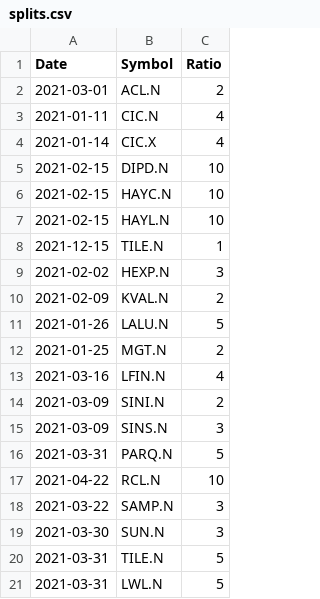
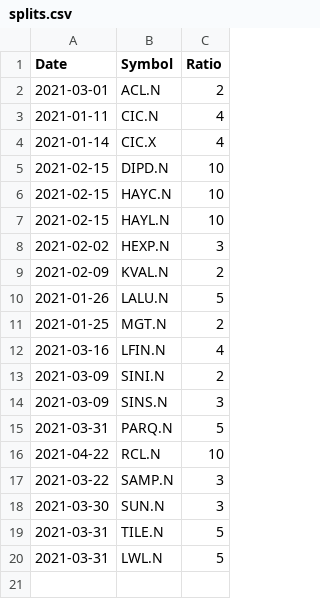
Before and after one commit to hashangayasri/portfolio-analyzer, a CSV file: splits.csv, drawn as a sheet; the diff names each change by its address in the sheet, - before the commit and + after, or states it on an @@ line.

Commit message:
update split info file

```diff
--- a/splits.csv
+++ b/splits.csv
-row 8: 2021-12-15 | TILE.N | 1
```
